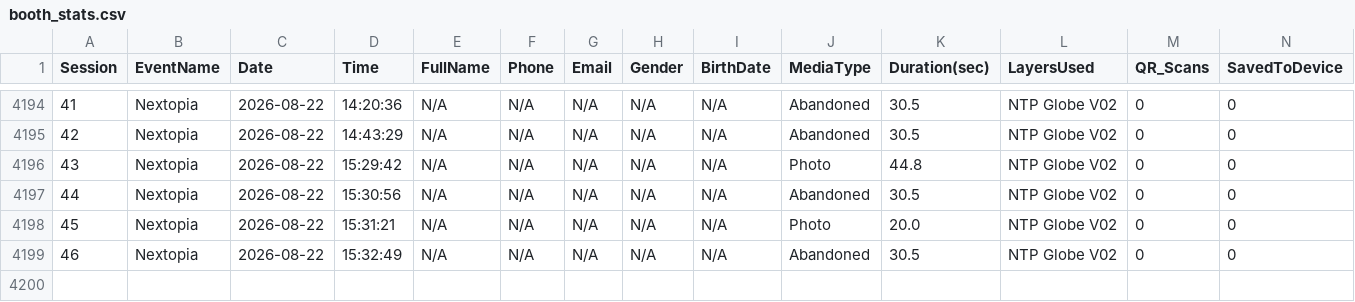
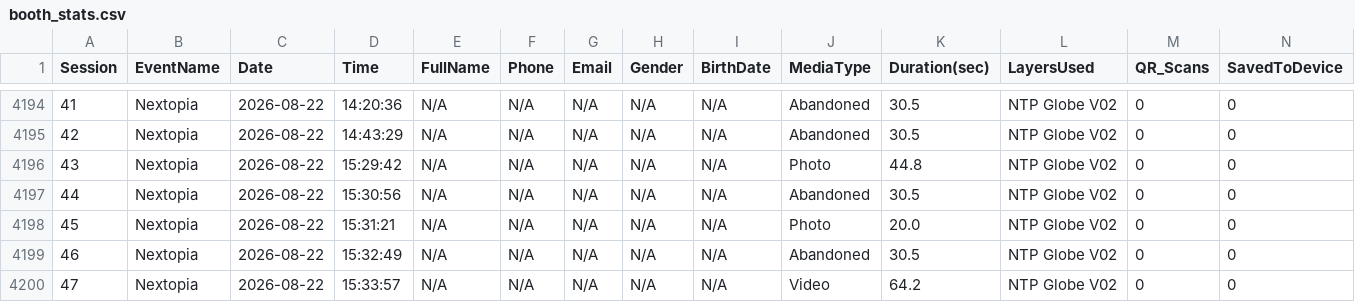
Before and after one commit to manonlichSmallgoodstudio/booth-dashboard, a CSV file: data/booth_stats.csv, drawn as a sheet; only a part is shown, gaps mark what is left out; rows hold the shown columns only; the diff names each change by its address in the sheet, - before the commit and + after, or states it on an @@ line.

Commit message:
update booth_stats.csv — 4199 rows

```diff
--- a/data/booth_stats.csv
+++ b/data/booth_stats.csv
+row 4200: 47 | Nextopia | 2026-08-22 | 15:33:57 | N/A | N/A | N/A | N/A | N/A | Video | 64.2 | NTP Globe V02 | 0 | 0
```
